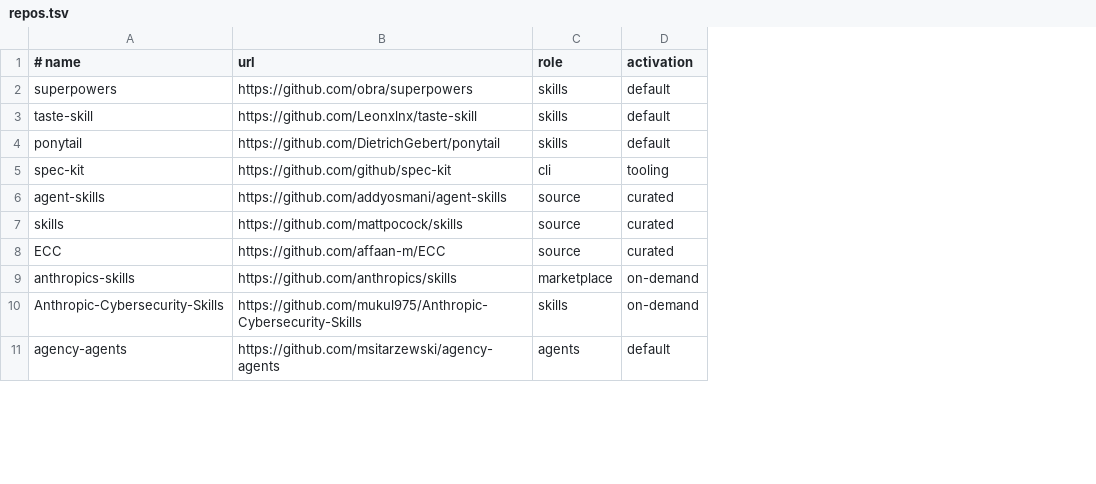
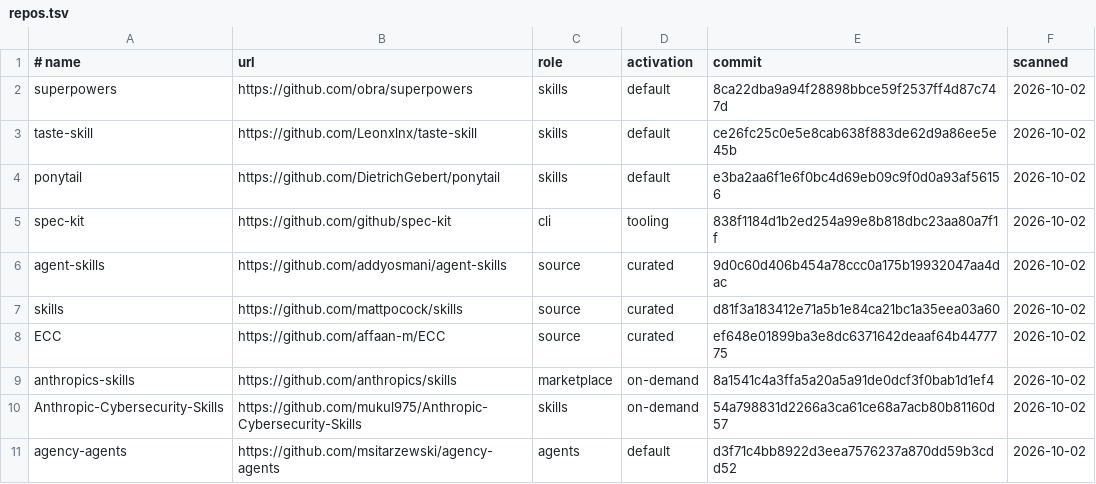
Before and after one commit to MoradDev/skills-unified, a TSV file: catalog/repos.tsv, drawn as a sheet; only a part is shown; the diff names each change by its address in the sheet, - before the commit and + after, or states it on an @@ line.

```diff
--- a/catalog/repos.tsv
+++ b/catalog/repos.tsv
+column E (commit), rows 2-11: 8ca22dba9a94f28898bbce59f2537ff4d87c747d | ce26fc25c0e5e8cab638f883de62d9a86ee5e45b | e3ba2aa6f1e6f0bc4d69eb09c9f0d0a93af56156 | 838f1184d1b2ed254a99e8b818dbc23aa80a7f1f | 9d0c60d406b454a78ccc0a175b19932047aa4dac | d81f3a183412e71a5b1e84ca21bc1a35eea03a60 | ef648e01899ba3e8dc6371642deaaf64b4477775 | 8a1541c4a3ffa5a20a5a91de0dcf3f0bab1d1ef4 | 54a798831d2266a3ca61ce68a7acb80b81160d57 | d3f71c4bb8922d3eea7576237a870dd59b3cdd52
+column F (scanned), rows 2-11: all 2026-10-02
```
Also changed, not shown: 6 other files.
